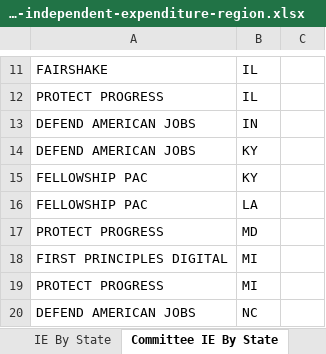
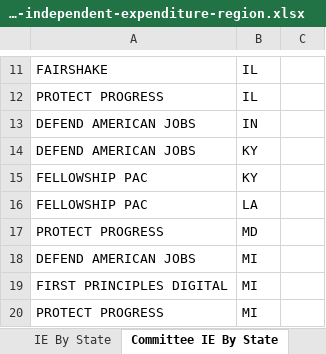
Before and after one commit to JJ-TrackAIPAC/TrackAIPAC, an Excel workbook: reports/pro-crypto/pro-crypto-independent-expenditure-region.xlsx, sheet Committee IE By State, drawn as a sheet; only a part is shown, gaps mark what is left out; the shorter side is filled out with more unchanged rows; values as stored, in another font and other column widths than the file's, no borders; table styles not drawn; the diff names each change by its address in the sheet, - before the commit and + after, or states it on an @@ line.

```diff
--- a/reports/pro-crypto/pro-crypto-independent-expenditure-region.xlsx (sheet Committee IE By State)
+++ b/reports/pro-crypto/pro-crypto-independent-expenditure-region.xlsx (sheet Committee IE By State)
+row 18: DEFEND AMERICAN JOBS | MI
```
Also changed, not shown: sheet IE By Committee & Candidate, sheet IE By Candidate, sheet IE By District, reports/pro-big-tech/pro-big-tech-candidate-lobby-lifetime-report.xlsx, reports/pro-crypto/pro-crypto-F24-ie-report.xlsx, 14 other files.
